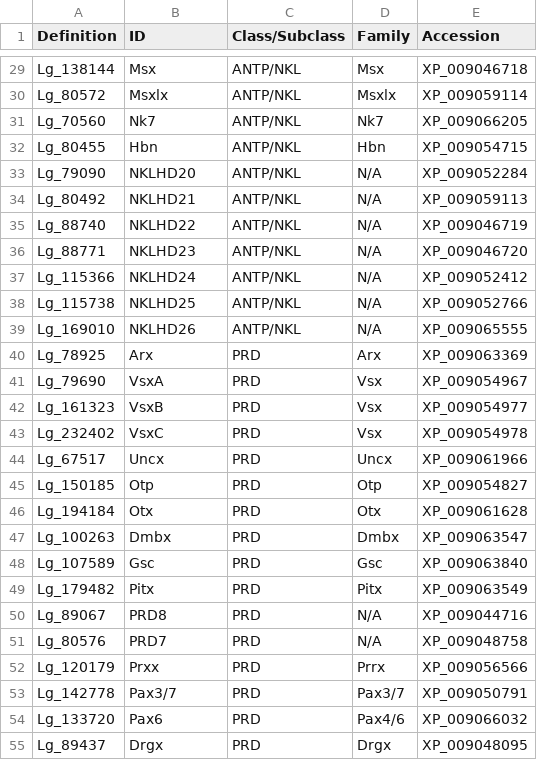
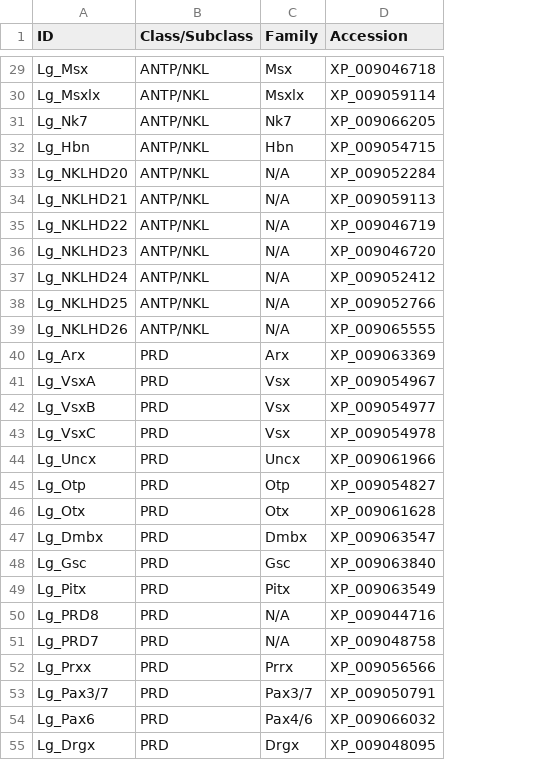
Before and after one commit to josephryan/RyanLab, a CSV file: 2015-Zwarycz_et_al/CSV_files/Lottia_gigantea.csv, drawn as a sheet; only a part is shown, gaps mark what is left out; removed rows and columns are numbered as before the commit, all else as after; the diff covers the shown part only; the diff names each change by its address in the sheet, - before the commit and + after, or states it on an @@ line.

```diff
--- a/2015-Zwarycz_et_al/CSV_files/Lottia_gigantea.csv
+++ b/2015-Zwarycz_et_al/CSV_files/Lottia_gigantea.csv
-column A (Definition), rows 29-55: Lg_138144 | Lg_80572 | Lg_70560 | Lg_80455 | Lg_79090 | Lg_80492 | Lg_88740 | Lg_88771 | Lg_115366 | Lg_115738 | Lg_169010 | Lg_78925 | Lg_79690 | Lg_161323 | Lg_232402 | Lg_67517 | Lg_150185 | Lg_194184 | Lg_100263 | Lg_107589 | Lg_179482 | Lg_89067 | Lg_80576 | Lg_120179 | Lg_142778 | Lg_133720 | Lg_89437
-A29 (ID): Msx
+A29 (ID): Lg_Msx
-A30 (ID): Msxlx
+A30 (ID): Lg_Msxlx
-A31 (ID): Nk7
+A31 (ID): Lg_Nk7
-A32 (ID): Hbn
+A32 (ID): Lg_Hbn
-A33 (ID): NKLHD20
+A33 (ID): Lg_NKLHD20
-A34 (ID): NKLHD21
+A34 (ID): Lg_NKLHD21
-A35 (ID): NKLHD22
+A35 (ID): Lg_NKLHD22
-A36 (ID): NKLHD23
+A36 (ID): Lg_NKLHD23
-A37 (ID): NKLHD24
+A37 (ID): Lg_NKLHD24
-A38 (ID): NKLHD25
+A38 (ID): Lg_NKLHD25
-A39 (ID): NKLHD26
+A39 (ID): Lg_NKLHD26
-A40 (ID): Arx
+A40 (ID): Lg_Arx
-A41 (ID): VsxA
+A41 (ID): Lg_VsxA
-A42 (ID): VsxB
+A42 (ID): Lg_VsxB
-A43 (ID): VsxC
+A43 (ID): Lg_VsxC
-A44 (ID): Uncx
+A44 (ID): Lg_Uncx
-A45 (ID): Otp
+A45 (ID): Lg_Otp
-A46 (ID): Otx
+A46 (ID): Lg_Otx
-A47 (ID): Dmbx
+A47 (ID): Lg_Dmbx
-A48 (ID): Gsc
+A48 (ID): Lg_Gsc
-A49 (ID): Pitx
+A49 (ID): Lg_Pitx
-A50 (ID): PRD8
+A50 (ID): Lg_PRD8
-A51 (ID): PRD7
+A51 (ID): Lg_PRD7
-A52 (ID): Prxx
+A52 (ID): Lg_Prxx
-A53 (ID): Pax3/7
+A53 (ID): Lg_Pax3/7
-A54 (ID): Pax6
+A54 (ID): Lg_Pax6
-A55 (ID): Drgx
+A55 (ID): Lg_Drgx
```
Also changed, not shown: 128 edited cells elsewhere in this file, 2015-Zwarycz_et_al/CSV_files/Capitella_teleta.csv, 2015-Zwarycz_et_al/CSV_files/Crassostrea_gigas.csv, 2 other files.
